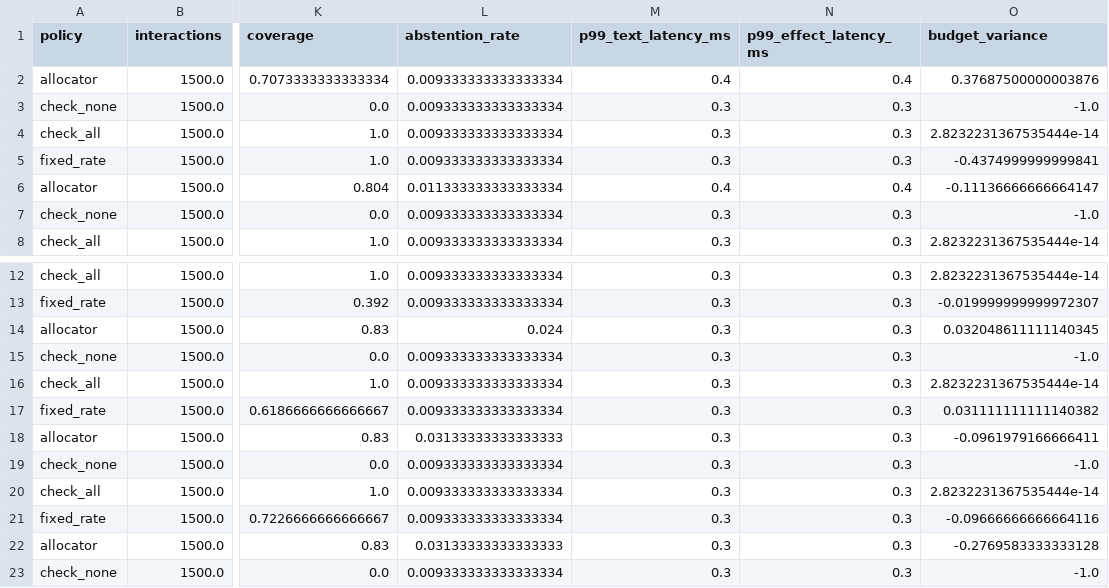
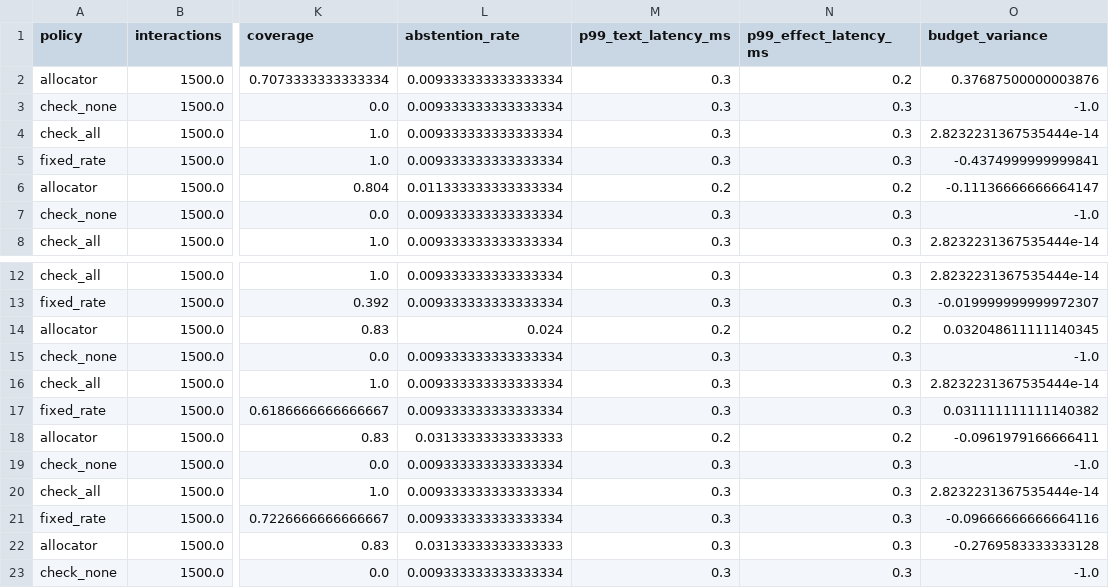
Before and after one commit to Advait-Pathak9222/BurningShadows, a CSV file: reports/evaluation.csv, drawn as a sheet; only a part is shown, gaps mark what is left out; the diff names each change by its address in the sheet, - before the commit and + after, or states it on an @@ line.

Commit message:
feat: evaluate the allocator on real traffic, and report both failures
Pre-registrations 5 and 6 both failed their primary endpoints on 5,083 held-out
rows of ToxicChat, and the diagnosis is worth more than a pass would have been.

Our lexical detectors score AUC 0.4838 on real traffic, which is chance, so the
allocator was ranking on noise and lost at 6 of 6 budgets. Substituting the
corpus's bundled OpenAI moderation scores through the Tier 1 adapter lifted our
calibrated score to 0.9377 against its raw 0.9390 -- the pipeline preserves a
competent detector's signal almost exactly -- and the allocator still won only
1 of 6.

The cause is that ToxicChat exercises a single harm axis, so the consequence
multiplier is constant and expected-loss ranking collapses onto risk ranking,
which is what the baseline already does. Spearman is exactly 1.000000. The first
explanation drafted for that number blamed the single route and was wrong:
restricted to one route our own corpus still gives 0.83-0.96, because which axis
fires changes the price. Both documents now carry the corrected mechanism and
the rejected hypothesis.

Fixes an overflow this surfaced: binomial_upper_bound multiplied an exact
comb(trials, count) by float probability terms, which exceeds the float range
past roughly a thousand trials. Our corpus peaks at 475 released rows on a route
so nothing had reached it. Now summed in log space; every published value is
unchanged and two regression tests cover n = 50,000.

```diff
--- a/reports/evaluation.csv
+++ b/reports/evaluation.csv
-M2 (p99_text_latency_ms): 0.4
+M2 (p99_text_latency_ms): 0.3
-N2 (p99_effect_latency_ms): 0.4
+N2 (p99_effect_latency_ms): 0.2
-M6 (p99_text_latency_ms): 0.4
+M6 (p99_text_latency_ms): 0.2
-N6 (p99_effect_latency_ms): 0.4
+N6 (p99_effect_latency_ms): 0.2
-M14 (p99_text_latency_ms): 0.3
+M14 (p99_text_latency_ms): 0.2
-N14 (p99_effect_latency_ms): 0.3
+N14 (p99_effect_latency_ms): 0.2
-M18 (p99_text_latency_ms): 0.3
+M18 (p99_text_latency_ms): 0.2
-N18 (p99_effect_latency_ms): 0.3
+N18 (p99_effect_latency_ms): 0.2
```
Also changed, not shown: 10 other files.
